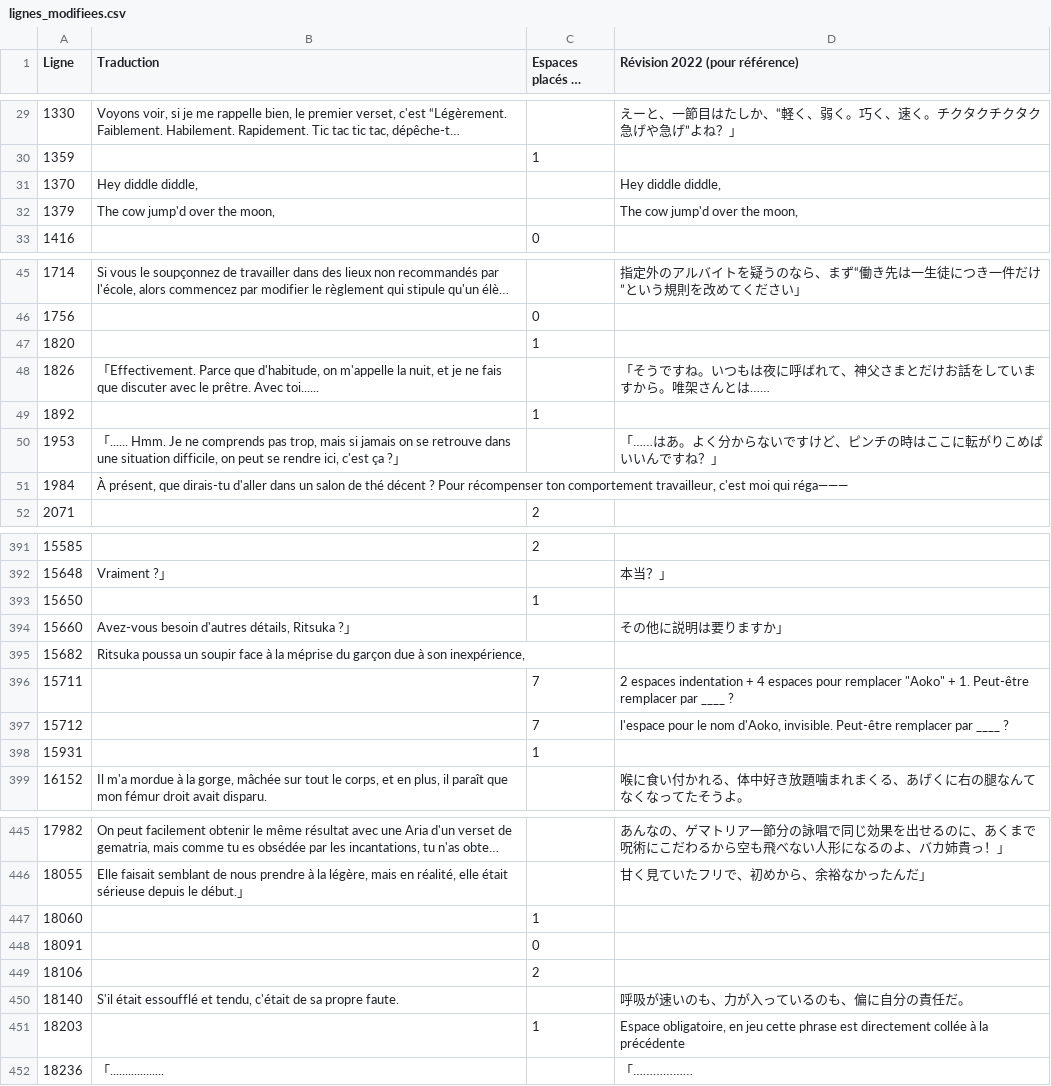
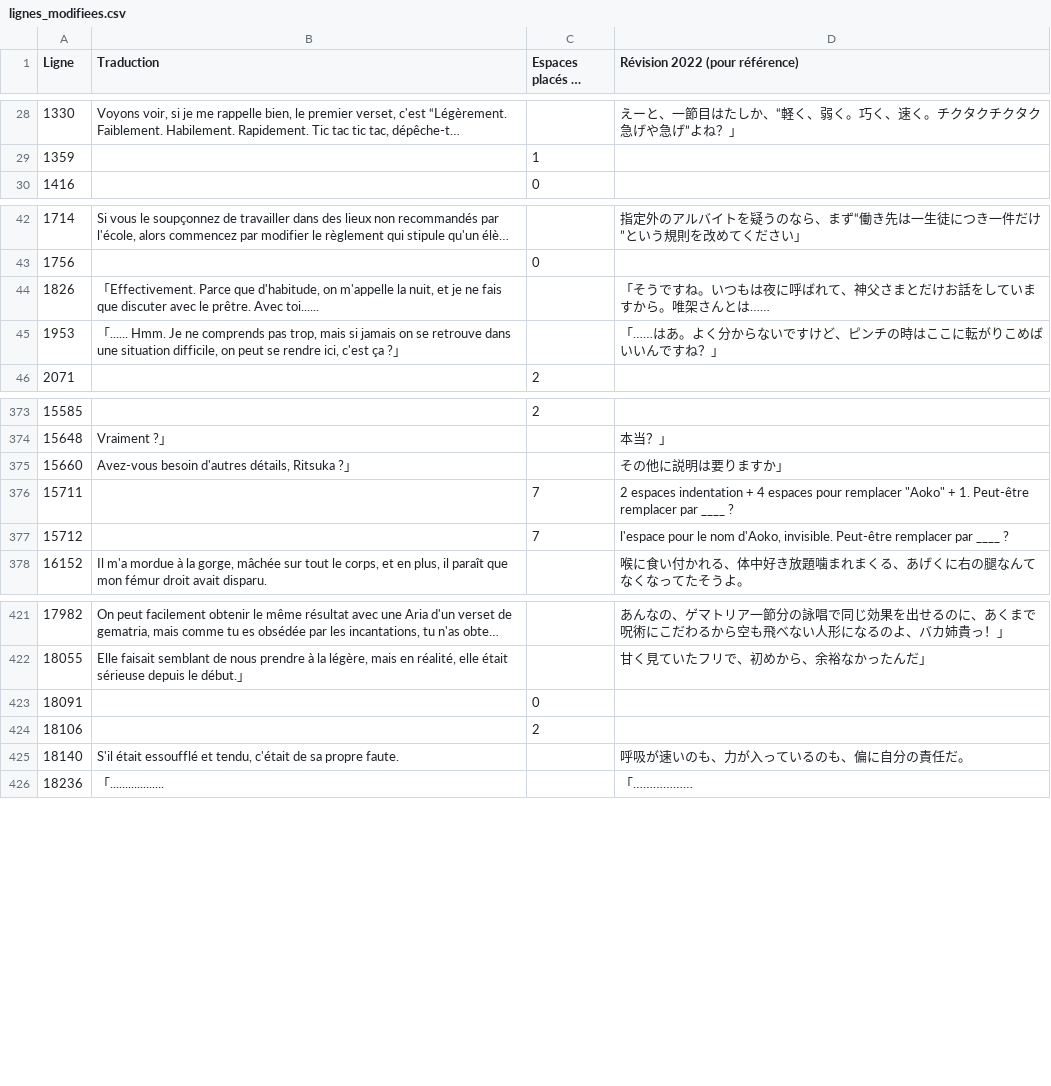
Before and after one commit to requinDr/mahoyo-insert-french, a CSV file: sources/lignes_modifiees.csv, drawn as a sheet; only a part is shown, gaps mark what is left out; long unchanged cells end in …; the diff covers the shown part only; the diff names each change by its address in the sheet, - before the commit and + after, or states it on an @@ line.

```diff
--- a/sources/lignes_modifiees.csv
+++ b/sources/lignes_modifiees.csv
-row 31: 1370 | Hey diddle diddle, |  | Hey diddle diddle,
-row 32: 1379 | The cow jump'd over the moon, |  | The cow jump'd over the moon,
-row 47: 1820 |  | 1
-row 49: 1892 |  | 1
-row 51: 1984 | À présent, que dirais-tu d'aller dans un salon de thé décent ? Pour récompenser ton comportement travailleur, c'est moi qui réga―――
-row 393: 15650 |  | 1
-row 395: 15682 | Ritsuka poussa un soupir face à la méprise du garçon due à son inexpérience,
-row 398: 15931 |  | 1
-row 447: 18060 |  | 1
-row 451: 18203 |  | 1 | Espace obligatoire, en jeu cette phrase est directement collée à la précédente
```
Also changed, not shown: 42 removed rows elsewhere in this file, sources/remplacements.csv, 8 other files.
